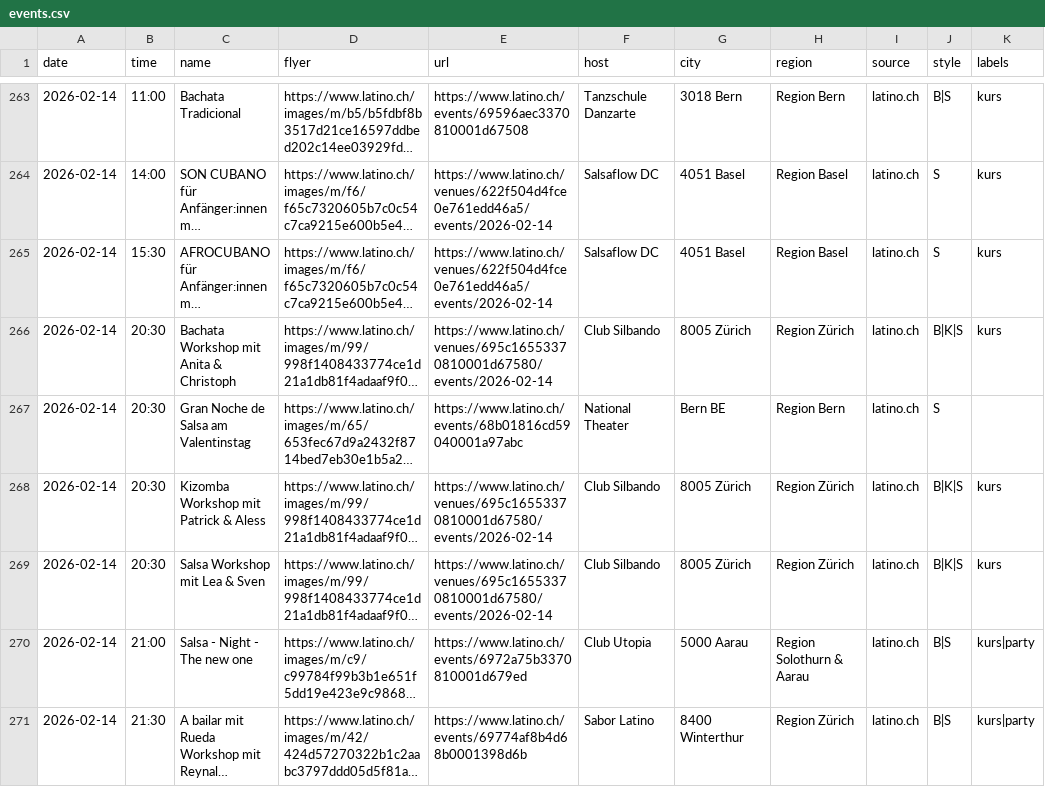
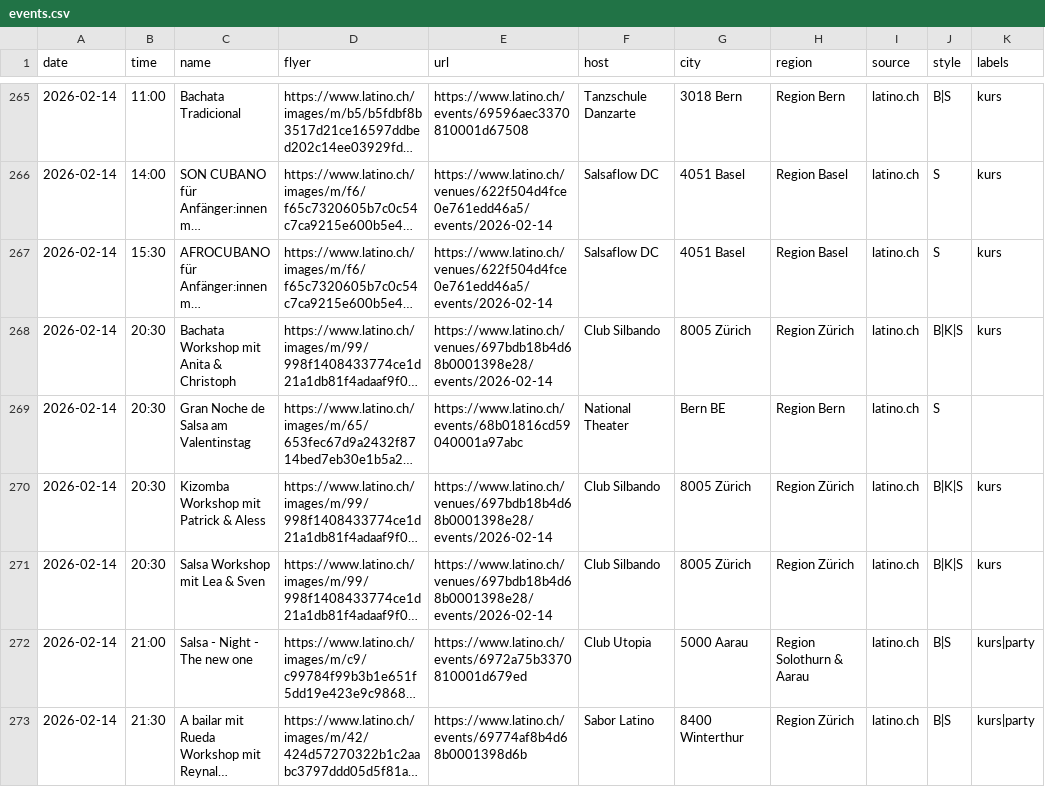
Before and after one commit to aendu/latin-events-be, a CSV file: public/events.csv, drawn as a sheet; only a part is shown, gaps mark what is left out; long unchanged cells end in …; addresses are those after the commit; the diff covers the shown part only; the diff names each change by its address in the sheet, - before the commit and + after, or states it on an @@ line.

```diff
--- a/public/events.csv
+++ b/public/events.csv
-E268 (url): https://www.latino.ch/venues/695c16553370810001d67580/events/2026-02-14
+E268 (url): https://www.latino.ch/venues/697bdb18b4d68b0001398e28/events/2026-02-14
-E270:E271 (url): https://www.latino.ch/venues/695c16553370810001d67580/events/2026-02-14
+E270:E271 (url): https://www.latino.ch/venues/697bdb18b4d68b0001398e28/events/2026-02-14
```
Also changed, not shown: 12 added rows, 3 removed rows and 14 edited cells elsewhere in this file.
